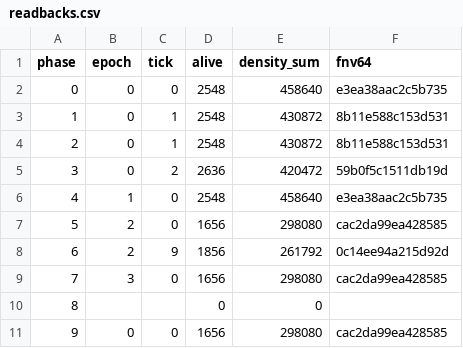
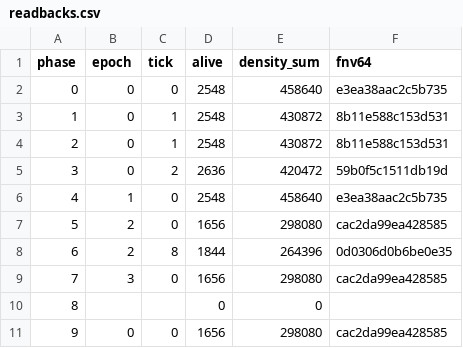
Before and after one commit to JonTDean/s-o-u-l, a CSV file: docs/verification/lenia/mesa/readbacks.csv, drawn as a sheet.

```diff
--- a/docs/verification/lenia/mesa/readbacks.csv
+++ b/docs/verification/lenia/mesa/readbacks.csv
@@ -7,3 +7,3 @@ phase,epoch,tick,alive,density_sum,fnv64
 5,2,0,1656,298080,cac2da99ea428585
-6,2,9,1856,261792,0c14ee94a215d92d
+6,2,8,1844,264396,0d0306d0b6be0e35
 7,3,0,1656,298080,cac2da99ea428585
```
Also changed, not shown: docs/verification/lenia/rtx3090/readbacks.csv, 57 other files.
